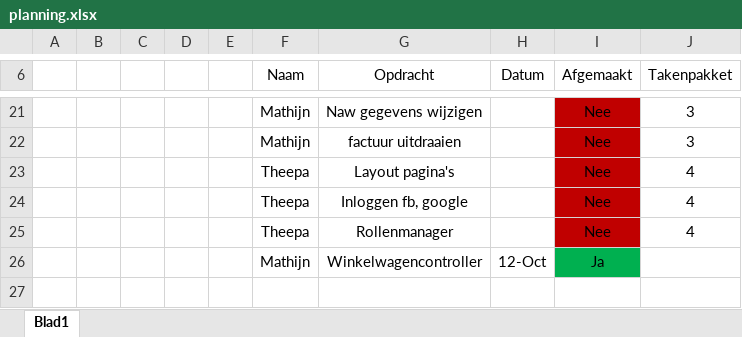
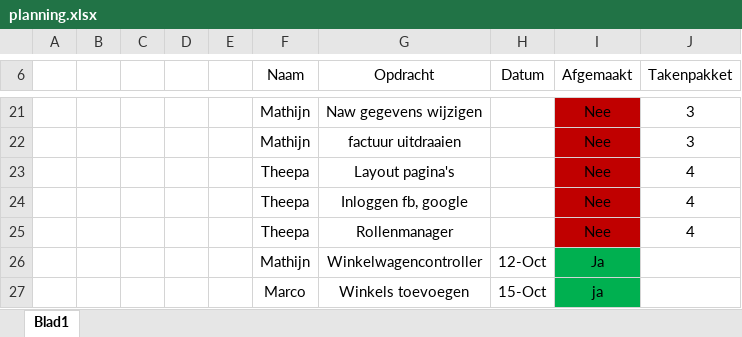
Before and after one commit to MathijnDiskTokkie/Flowerpower, an Excel workbook: planning.xlsx, sheet Blad1, drawn as a sheet; only a part is shown, gaps mark what is left out; values as stored, in another font and other column widths than the file's, no borders; table styles not drawn; the diff names each change by its address in the sheet, - before the commit and + after, or states it on an @@ line.

```diff
--- a/planning.xlsx (sheet Blad1)
+++ b/planning.xlsx (sheet Blad1)
+row 27:  |  |  |  |  | Marco | Winkels toevoegen | 15-Oct | ja
```
Also changed, not shown: 15 other files.
